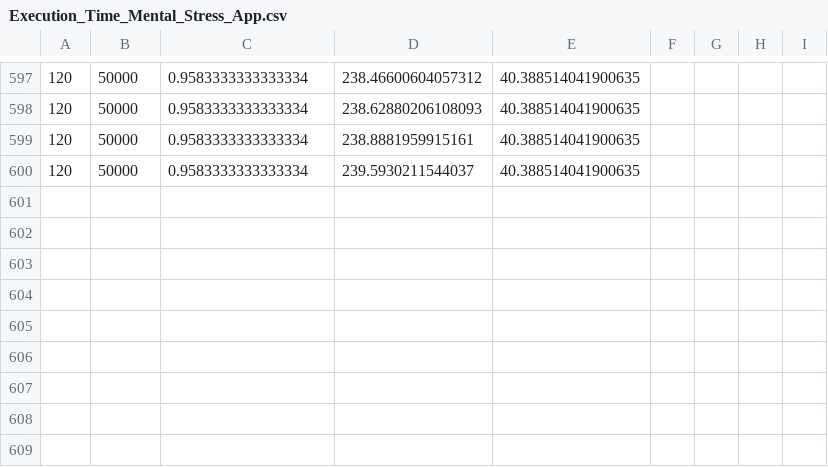
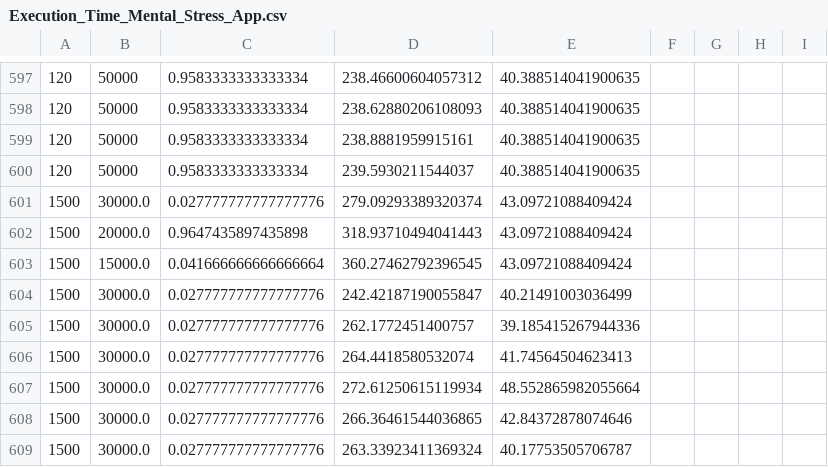
Before and after one commit to rifathcsedu/MicroLambda, a CSV file: Results/CSV/Mental-Stress-App/Execution_Time_Mental_Stress_App.csv, drawn as a sheet; only a part is shown, gaps mark what is left out.

```diff
--- a/Results/CSV/Mental-Stress-App/Execution_Time_Mental_Stress_App.csv
+++ b/Results/CSV/Mental-Stress-App/Execution_Time_Mental_Stress_App.csv
@@ -600 +600,10 @@
 120,50000,0.9583333333333334,239.5930211544037,40.388514041900635
+1500,30000.0,0.027777777777777776,279.09293389320374,43.09721088409424
+1500,20000.0,0.9647435897435898,318.93710494041443,43.09721088409424
+1500,15000.0,0.041666666666666664,360.27462792396545,43.09721088409424
+1500,30000.0,0.027777777777777776,242.42187190055847,40.21491003036499
+1500,30000.0,0.027777777777777776,262.1772451400757,39.185415267944336
+1500,30000.0,0.027777777777777776,264.4418580532074,41.74564504623413
+1500,30000.0,0.027777777777777776,272.61250615119934,48.552865982055664
+1500,30000.0,0.027777777777777776,266.36461544036865,42.84372878074646
+1500,30000.0,0.027777777777777776,263.33923411369324,40.17753505706787
```
Also changed, not shown: 5 other files.
